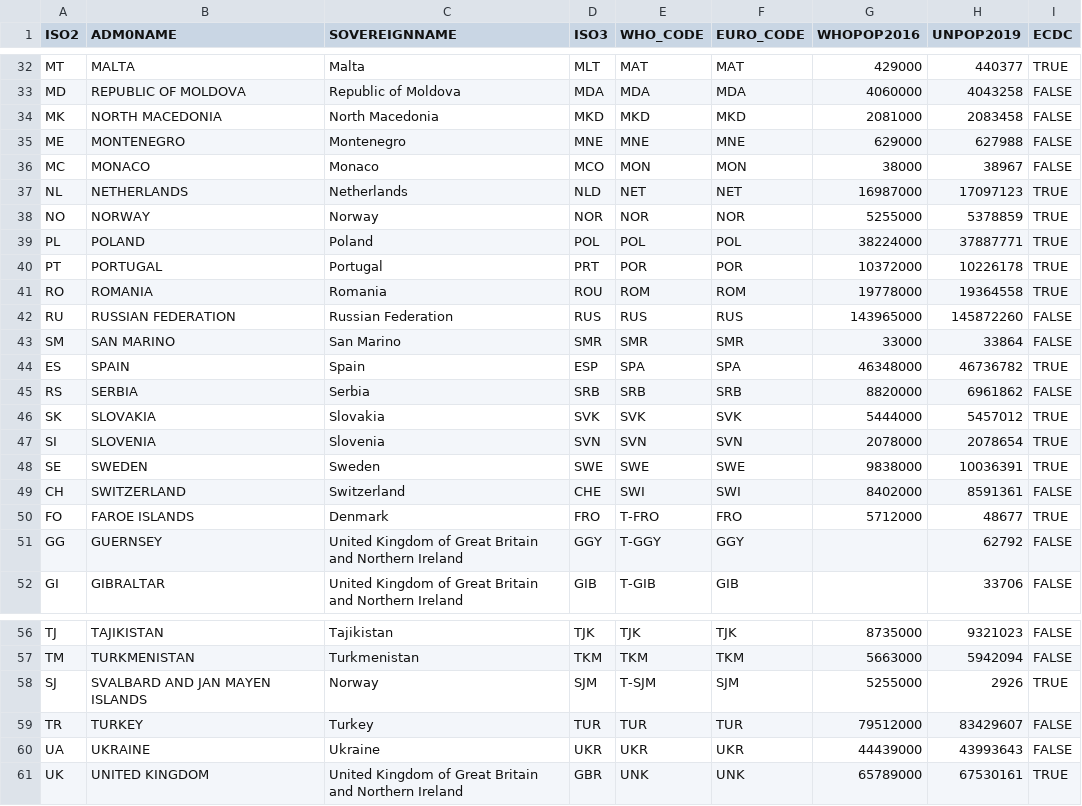
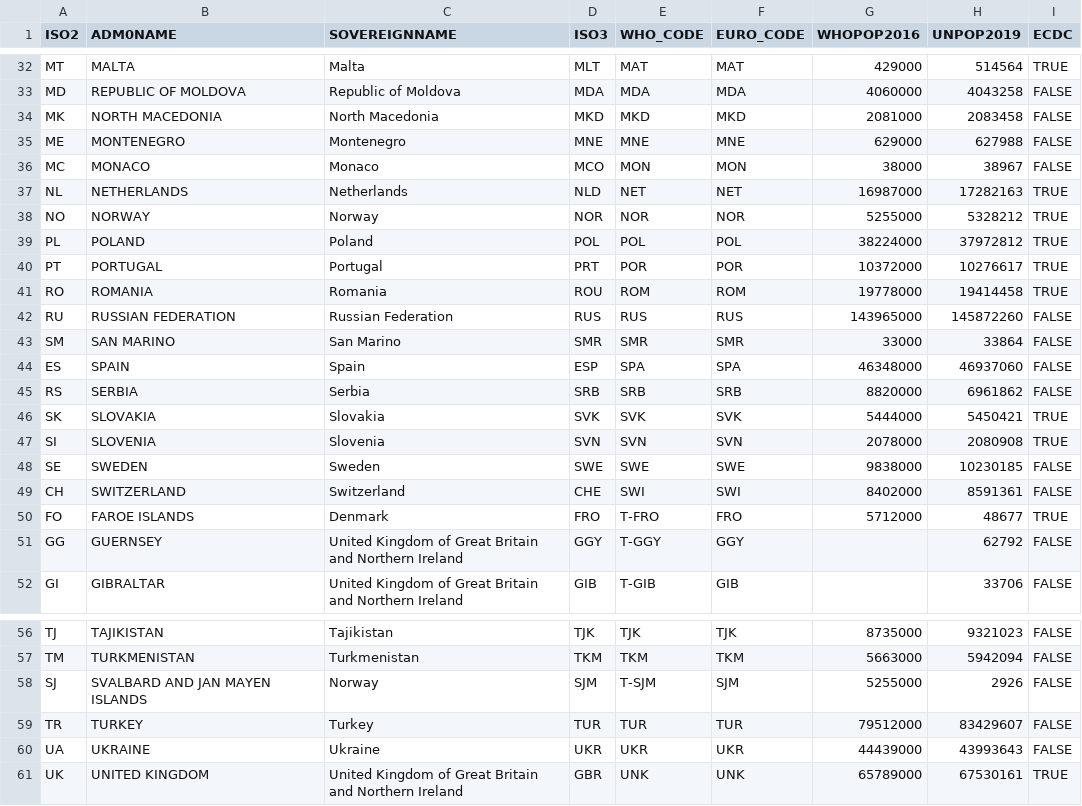
Before and after one commit to romanceline/Packages, a CSV file: SummaryTable/data-raw/ref_Country.csv, drawn as a sheet; only a part is shown, gaps mark what is left out; the diff covers the shown part only; the diff names each change by its address in the sheet, - before the commit and + after, or states it on an @@ line.

```diff
--- a/SummaryTable/data-raw/ref_Country.csv
+++ b/SummaryTable/data-raw/ref_Country.csv
-H32 (UNPOP2019): 440377
+H32 (UNPOP2019): 514564
-H37 (UNPOP2019): 17097123
+H37 (UNPOP2019): 17282163
-H38 (UNPOP2019): 5378859
+H38 (UNPOP2019): 5328212
-H39 (UNPOP2019): 37887771
+H39 (UNPOP2019): 37972812
-H40 (UNPOP2019): 10226178
+H40 (UNPOP2019): 10276617
-H41 (UNPOP2019): 19364558
+H41 (UNPOP2019): 19414458
-H44 (UNPOP2019): 46736782
+H44 (UNPOP2019): 46937060
-I44 (ECDC): TRUE
+I44 (ECDC): FALSE
-H46 (UNPOP2019): 5457012
+H46 (UNPOP2019): 5450421
-H47 (UNPOP2019): 2078654
+H47 (UNPOP2019): 2080908
-H48 (UNPOP2019): 10036391
+H48 (UNPOP2019): 10230185
-I48 (ECDC): TRUE
+I48 (ECDC): FALSE
-I58 (ECDC): TRUE
+I58 (ECDC): FALSE
```
Also changed, not shown: 21 edited cells elsewhere in this file, 4 other files.
